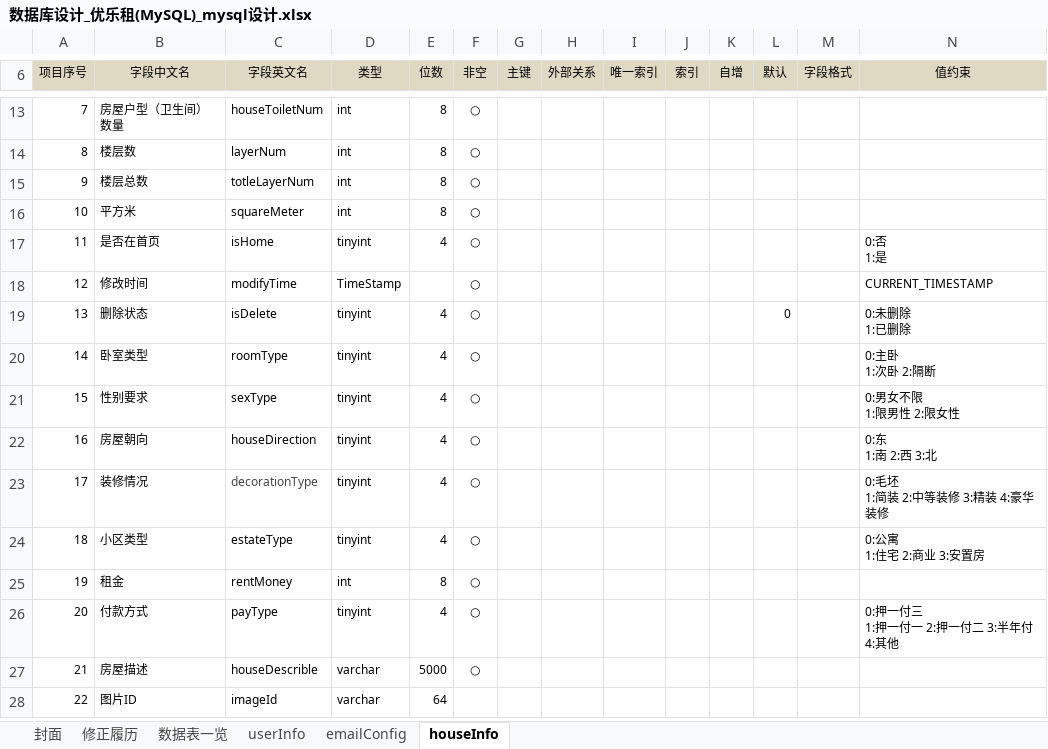
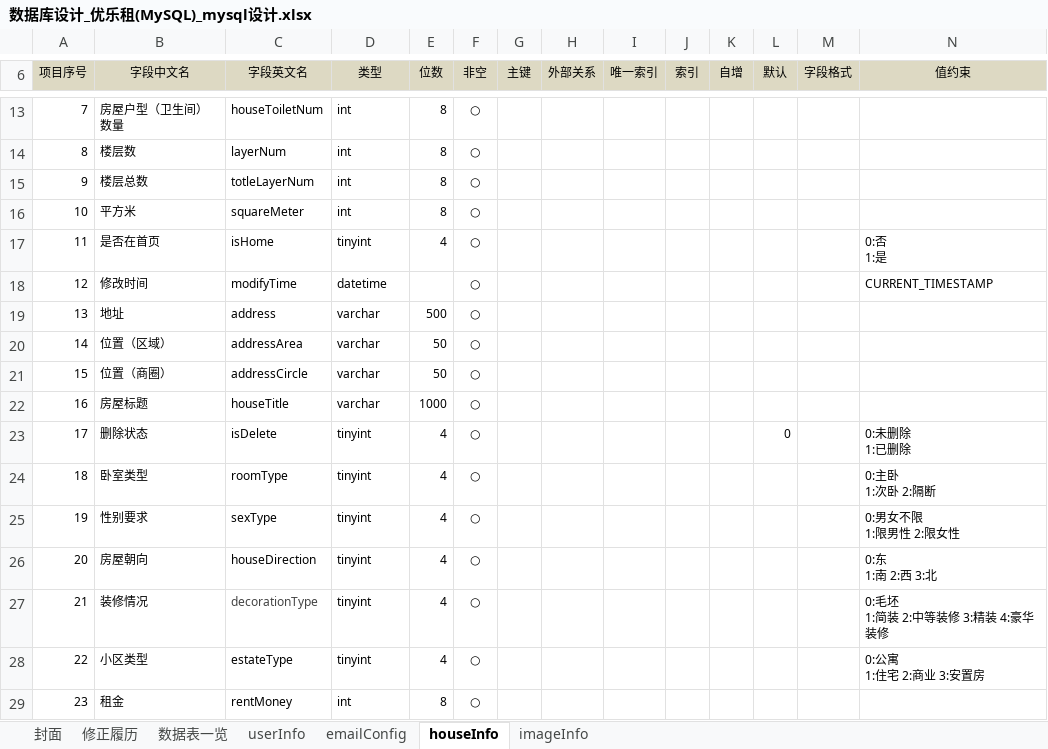
Before and after one commit to uwitec/ulezu, an Excel workbook: Ulezu/WebContent/数据库设计/数据库设计_优乐租(MySQL)_mysql设计.xlsx, sheet houseInfo, drawn as a sheet; only a part is shown, gaps mark what is left out; the shorter side is filled out with more unchanged rows; values as stored, in another font and other column widths than the file's, no borders; addresses are those after the commit; rows hold the shown columns only; the diff names each change by its address in the sheet, - before the commit and + after, or states it on an @@ line.

```diff
--- a/Ulezu/WebContent/数据库设计/数据库设计_优乐租(MySQL)_mysql设计.xlsx (sheet houseInfo)
+++ b/Ulezu/WebContent/数据库设计/数据库设计_优乐租(MySQL)_mysql设计.xlsx (sheet houseInfo)
+sheet tab: imageInfo
-D18 (类型): TimeStamp
+D18 (类型): datetime
+row 19: 13 | 地址 | address | varchar | 500 | ○
+row 20: 14 | 位置（区域） | addressArea | varchar | 50 | ○
+row 21: 15 | 位置（商圈） | addressCircle | varchar | 50 | ○
+row 22: 16 | 房屋标题 | houseTitle | varchar | 1000 | ○
@@ column A (项目序号) renumbered from row 23 down @@
```
